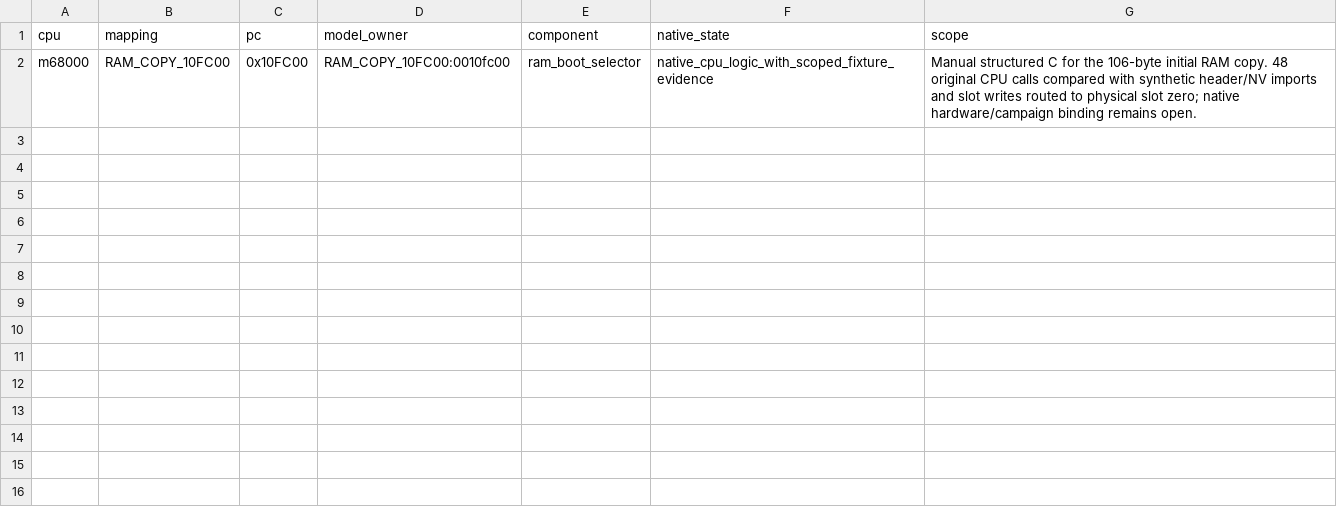
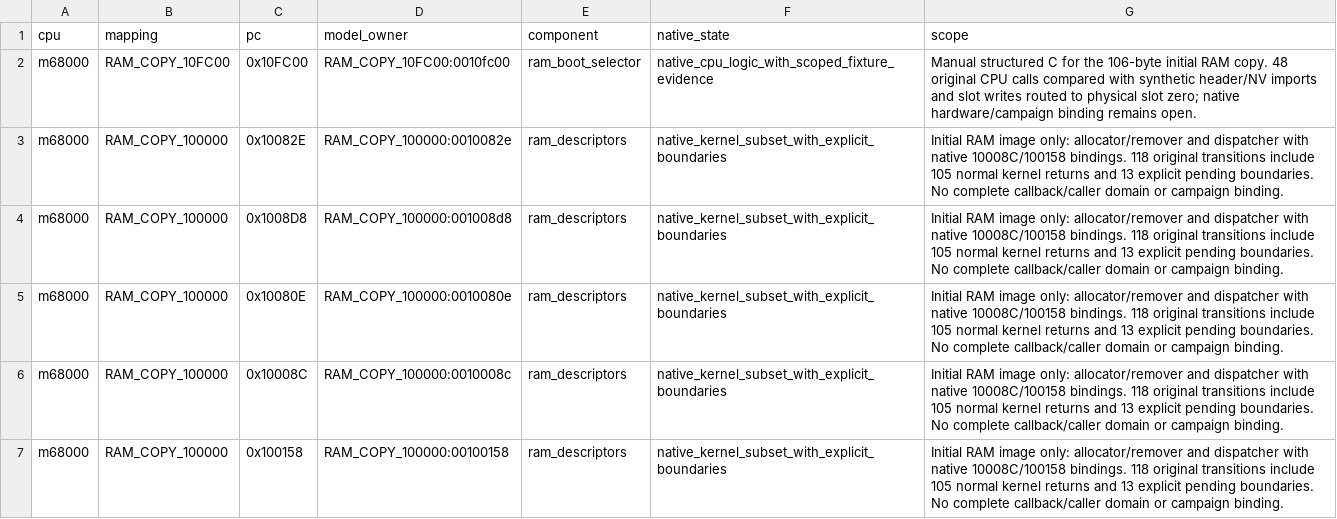
Before and after one commit to ArkRetro/metal-slug-X64, a TSV file: decomp/analysis/native-context-overlay.tsv, drawn as a sheet.

Commit message:
Recover RAM descriptor kernels with native callback boundaries and MIPS replay

```diff
--- a/decomp/analysis/native-context-overlay.tsv
+++ b/decomp/analysis/native-context-overlay.tsv
@@ -2 +2,6 @@ cpu	mapping	pc	model_owner	component	native_state	scope
 m68000	RAM_COPY_10FC00	0x10FC00	RAM_COPY_10FC00:0010fc00	ram_boot_selector	native_cpu_logic_with_scoped_fixture_evidence	Manual structured C for the 106-byte initial RAM copy. 48 original CPU calls compared with synthetic header/NV imports and slot writes routed to physical slot zero; native hardware/campaign binding remains open.
+m68000	RAM_COPY_100000	0x10082E	RAM_COPY_100000:0010082e	ram_descriptors	native_kernel_subset_with_explicit_boundaries	Initial RAM image only: allocator/remover and dispatcher with native 10008C/100158 bindings. 118 original transitions include 105 normal kernel returns and 13 explicit pending boundaries. No complete callback/caller domain or campaign binding.
+m68000	RAM_COPY_100000	0x1008D8	RAM_COPY_100000:001008d8	ram_descriptors	native_kernel_subset_with_explicit_boundaries	Initial RAM image only: allocator/remover and dispatcher with native 10008C/100158 bindings. 118 original transitions include 105 normal kernel returns and 13 explicit pending boundaries. No complete callback/caller domain or campaign binding.
+m68000	RAM_COPY_100000	0x10080E	RAM_COPY_100000:0010080e	ram_descriptors	native_kernel_subset_with_explicit_boundaries	Initial RAM image only: allocator/remover and dispatcher with native 10008C/100158 bindings. 118 original transitions include 105 normal kernel returns and 13 explicit pending boundaries. No complete callback/caller domain or campaign binding.
+m68000	RAM_COPY_100000	0x10008C	RAM_COPY_100000:0010008c	ram_descriptors	native_kernel_subset_with_explicit_boundaries	Initial RAM image only: allocator/remover and dispatcher with native 10008C/100158 bindings. 118 original transitions include 105 normal kernel returns and 13 explicit pending boundaries. No complete callback/caller domain or campaign binding.
+m68000	RAM_COPY_100000	0x100158	RAM_COPY_100000:00100158	ram_descriptors	native_kernel_subset_with_explicit_boundaries	Initial RAM image only: allocator/remover and dispatcher with native 10008C/100158 bindings. 118 original transitions include 105 normal kernel returns and 13 explicit pending boundaries. No complete callback/caller domain or campaign binding.
```
Also changed, not shown: 26 other files.
